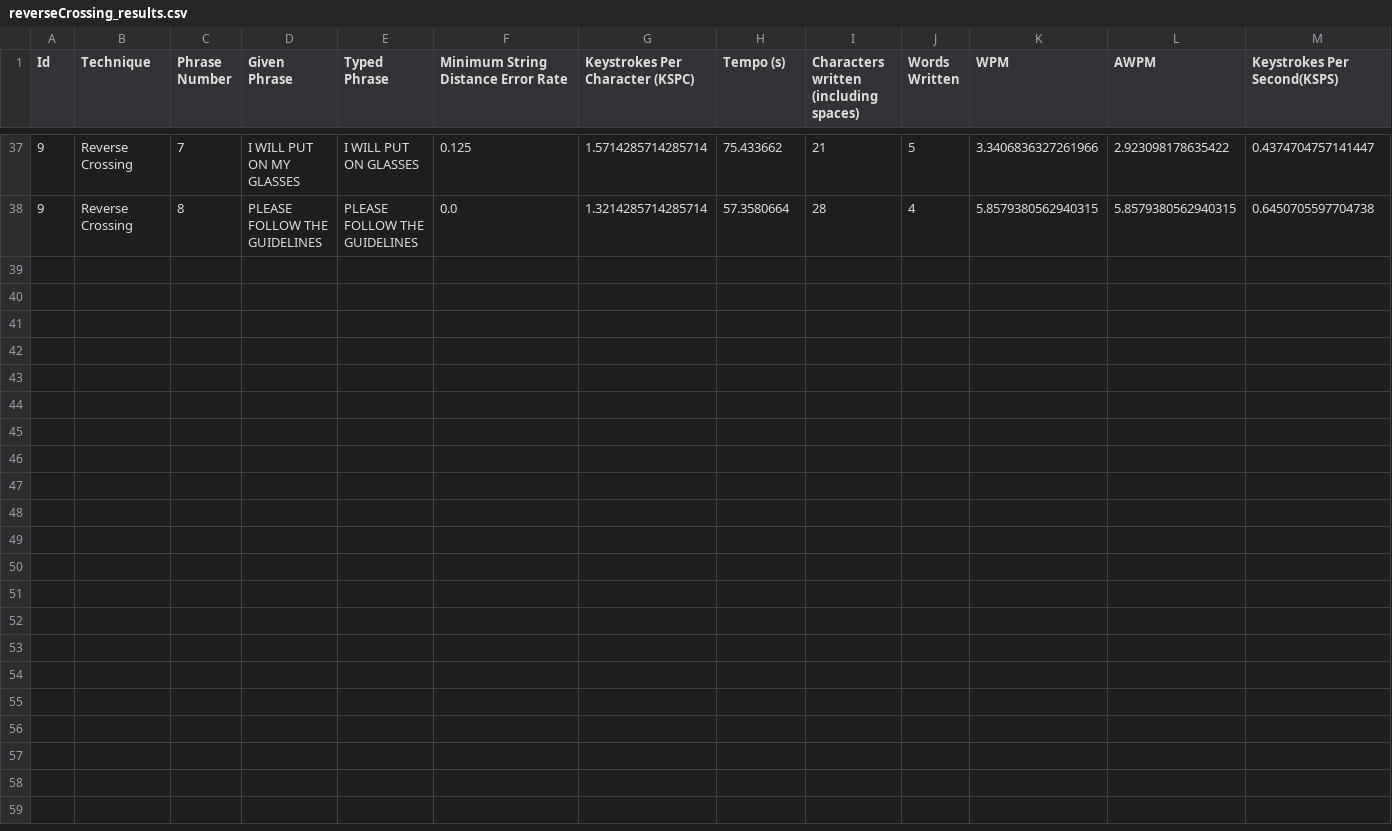
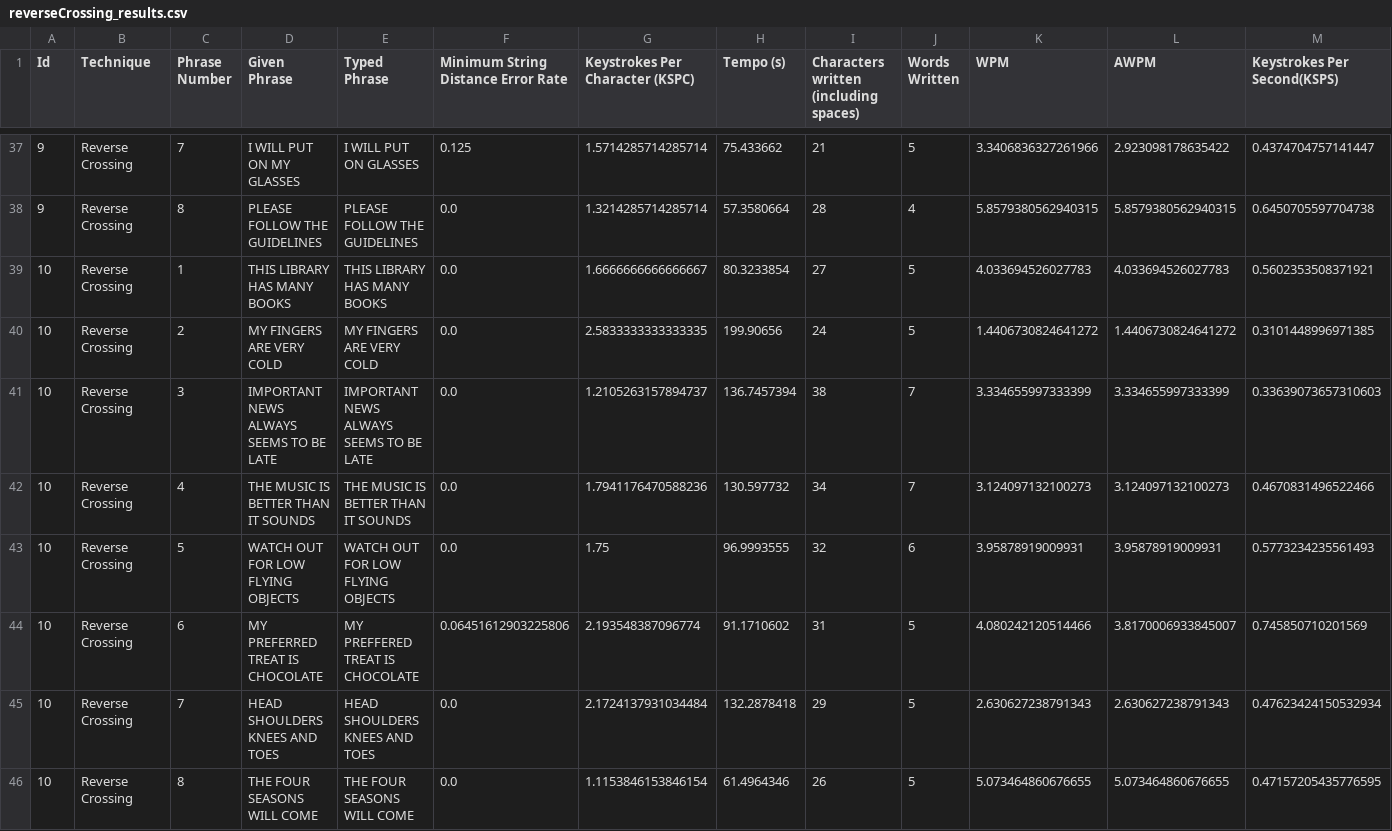
Before and after one commit to Franciscodc98/EyeTyping-2.0, a CSV file: src/main/resources/testResults/reverseCrossing_results.csv, drawn as a sheet; only a part is shown, gaps mark what is left out; rows hold the shown columns only; the diff names each change by its address in the sheet, - before the commit and + after, or states it on an @@ line.

```diff
--- a/src/main/resources/testResults/reverseCrossing_results.csv
+++ b/src/main/resources/testResults/reverseCrossing_results.csv
+row 39: 10 | Reverse Crossing | 1 | THIS LIBRARY HAS MANY BOOKS | THIS LIBRARY HAS MANY BOOKS | 0.0 | 1.6666666666666667 | 80.3233854 | 27 | 5 | 4.033694526027783 | 4.033694526027783 | 0.5602353508371921
+row 40: 10 | Reverse Crossing | 2 | MY FINGERS ARE VERY COLD | MY FINGERS ARE VERY COLD | 0.0 | 2.5833333333333335 | 199.90656 | 24 | 5 | 1.4406730824641272 | 1.4406730824641272 | 0.3101448996971385
+row 41: 10 | Reverse Crossing | 3 | IMPORTANT NEWS ALWAYS SEEMS TO BE LATE | IMPORTANT NEWS ALWAYS SEEMS TO BE LATE | 0.0 | 1.2105263157894737 | 136.7457394 | 38 | 7 | 3.334655997333399 | 3.334655997333399 | 0.33639073657310603
+row 42: 10 | Reverse Crossing | 4 | THE MUSIC IS BETTER THAN IT SOUNDS | THE MUSIC IS BETTER THAN IT SOUNDS | 0.0 | 1.7941176470588236 | 130.597732 | 34 | 7 | 3.124097132100273 | 3.124097132100273 | 0.4670831496522466
+row 43: 10 | Reverse Crossing | 5 | WATCH OUT FOR LOW FLYING OBJECTS | WATCH OUT FOR LOW FLYING OBJECTS | 0.0 | 1.75 | 96.9993555 | 32 | 6 | 3.95878919009931 | 3.95878919009931 | 0.5773234235561493
+row 44: 10 | Reverse Crossing | 6 | MY PREFERRED TREAT IS CHOCOLATE | MY PREFFERED TREAT IS CHOCOLATE | 0.06451612903225806 | 2.193548387096774 | 91.1710602 | 31 | 5 | 4.080242120514466 | 3.8170006933845007 | 0.745850710201569
+row 45: 10 | Reverse Crossing | 7 | HEAD SHOULDERS KNEES AND TOES | HEAD SHOULDERS KNEES AND TOES | 0.0 | 2.1724137931034484 | 132.2878418 | 29 | 5 | 2.630627238791343 | 2.630627238791343 | 0.47623424150532934
+row 46: 10 | Reverse Crossing | 8 | THE FOUR SEASONS WILL COME | THE FOUR SEASONS WILL COME | 0.0 | 1.1153846153846154 | 61.4964346 | 26 | 5 | 5.073464860676655 | 5.073464860676655 | 0.47157205435776595
```
Also changed, not shown: 1 other file.
